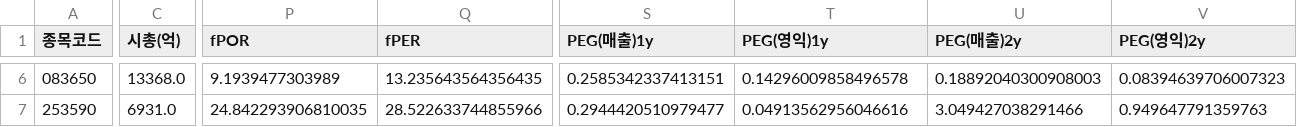
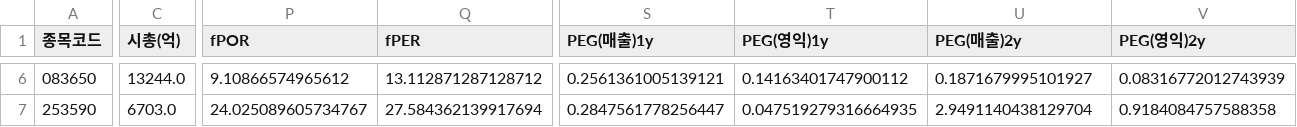
Before and after one commit to Dapsipri-Kipchoge/Time-etf-value, a CSV file: data/watchlist.csv, drawn as a sheet; only a part is shown, gaps mark what is left out; the diff covers the shown part only; the diff names each change by its address in the sheet, - before the commit and + after, or states it on an @@ line.

```diff
--- a/data/watchlist.csv
+++ b/data/watchlist.csv
-C6 (시총(억)): 13368.0
+C6 (시총(억)): 13244.0
-P6 (fPOR): 9.1939477303989
+P6 (fPOR): 9.10866574965612
-Q6 (fPER): 13.235643564356435
+Q6 (fPER): 13.112871287128712
-S6 (PEG(매출)1y): 0.2585342337413151
+S6 (PEG(매출)1y): 0.2561361005139121
-T6 (PEG(영익)1y): 0.14296009858496578
+T6 (PEG(영익)1y): 0.14163401747900112
-U6 (PEG(매출)2y): 0.18892040300908003
+U6 (PEG(매출)2y): 0.1871679995101927
-V6 (PEG(영익)2y): 0.08394639706007323
+V6 (PEG(영익)2y): 0.08316772012743939
-C7 (시총(억)): 6931.0
+C7 (시총(억)): 6703.0
-P7 (fPOR): 24.842293906810035
+P7 (fPOR): 24.025089605734767
-Q7 (fPER): 28.522633744855966
+Q7 (fPER): 27.584362139917694
-S7 (PEG(매출)1y): 0.2944420510979477
+S7 (PEG(매출)1y): 0.2847561778256447
-T7 (PEG(영익)1y): 0.04913562956046616
+T7 (PEG(영익)1y): 0.047519279316664935
-U7 (PEG(매출)2y): 3.049427038291466
+U7 (PEG(매출)2y): 2.9491140438129704
-V7 (PEG(영익)2y): 0.949647791359763
+V7 (PEG(영익)2y): 0.9184084757588358
```
Also changed, not shown: 86 edited cells elsewhere in this file.
